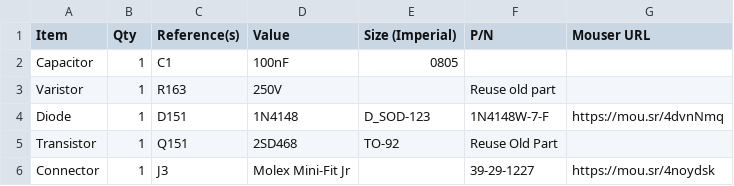
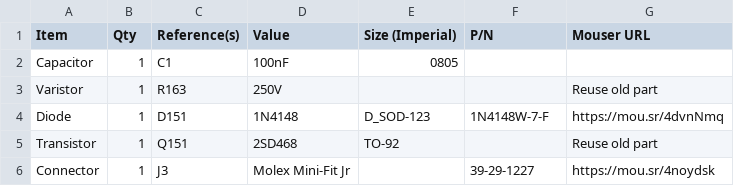
Before and after one commit to croissantking/840AV-Stealth-ATX, a CSV file: BOM.csv, drawn as a sheet.

Commit message:
Update BOM.csv

```diff
--- a/BOM.csv
+++ b/BOM.csv
@@ -2,5 +2,5 @@
 "Capacitor","1","C1","100nF","0805","",""
-"Varistor","1","R163","250V","","Reuse old part",""
+"Varistor","1","R163","250V","","","Reuse old part"
 "Diode","1","D151","1N4148","D_SOD-123","1N4148W-7-F","https://mou.sr/4dvnNmq"
-"Transistor","1","Q151","2SD468","TO-92","Reuse Old Part",""
+"Transistor","1","Q151","2SD468","TO-92","","Reuse old part"
 "Connector","1","J3","Molex Mini-Fit Jr","","39-29-1227","https://mou.sr/4noydsk"
```
